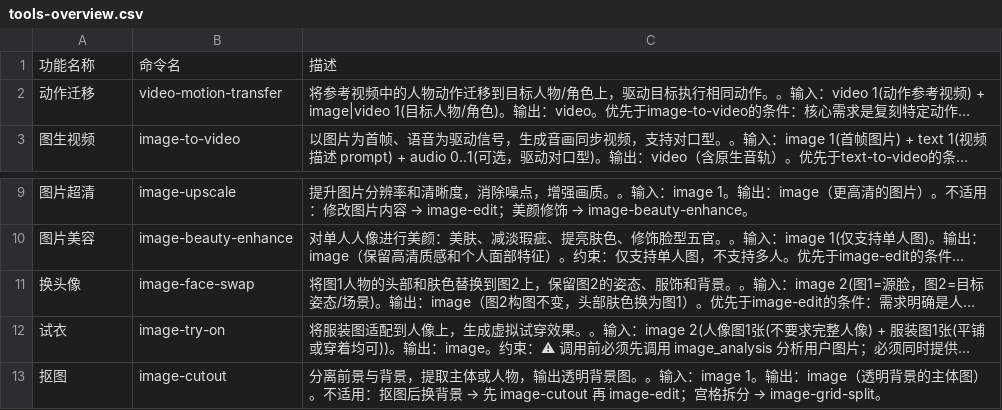
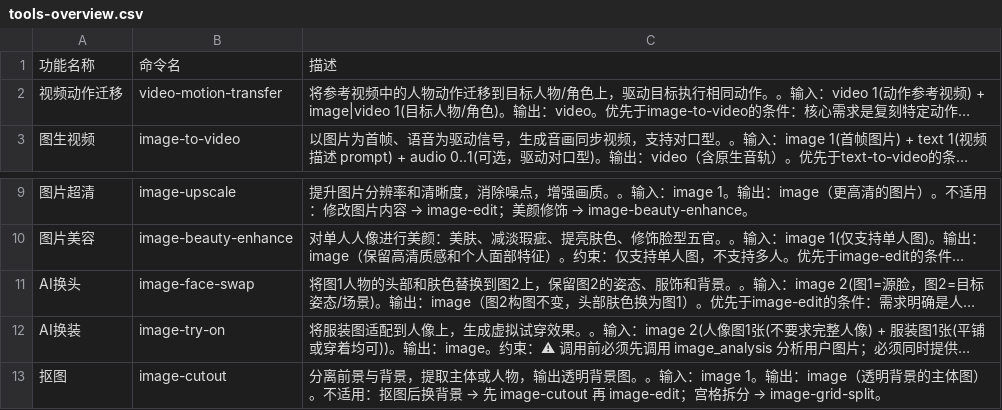
Before and after one commit to meitu/meitu-skills, a CSV file: tools-ssot/tools-overview.csv, drawn as a sheet; only a part is shown, gaps mark what is left out; long unchanged cells end in …; the diff names each change by its address in the sheet, - before the commit and + after, or states it on an @@ line.

```diff
--- a/tools-ssot/tools-overview.csv
+++ b/tools-ssot/tools-overview.csv
-A2: 动作迁移
+A2: 视频动作迁移
-A11: 换头像
+A11: AI换头
-A12: 试衣
+A12: AI换装
```
Also changed, not shown: 4 other files.
